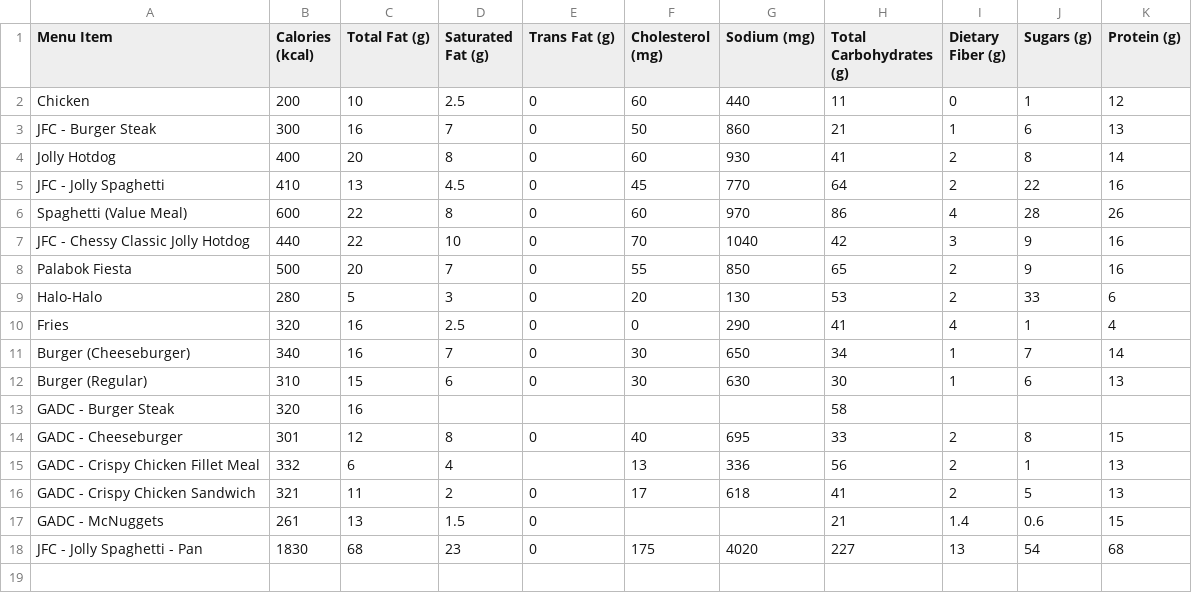
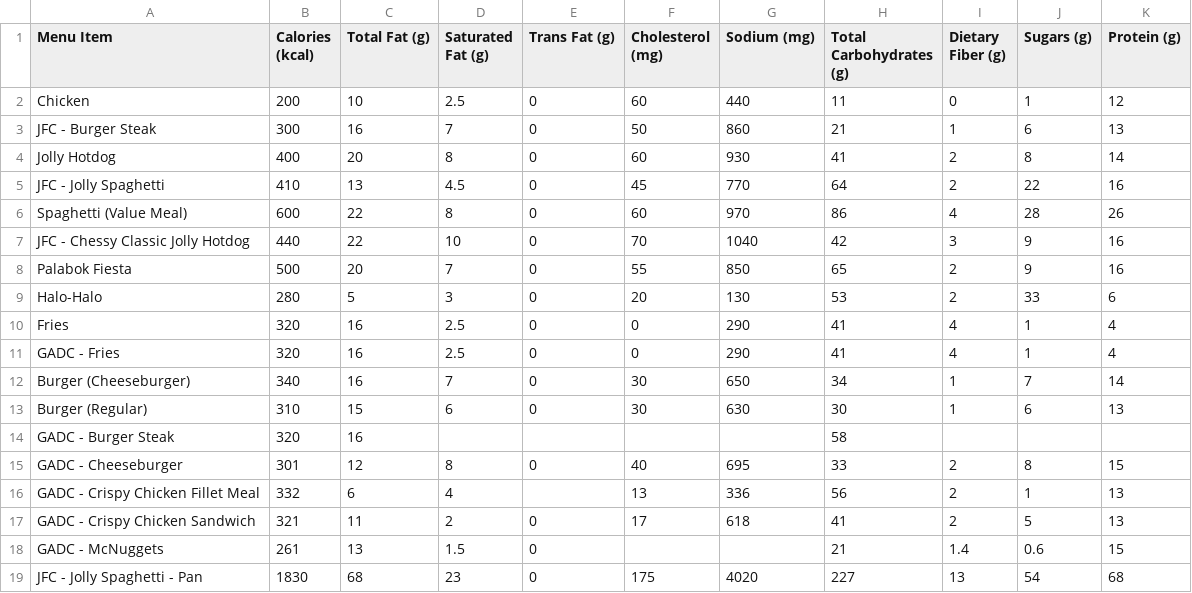
Before and after one commit to jvbeldeniza/calurator, a CSV file: pages/nutrition_table.csv, drawn as a sheet.

Commit message:
Update nutrition_table.csv

```diff
--- a/pages/nutrition_table.csv
+++ b/pages/nutrition_table.csv
@@ -10,2 +10,3 @@ Halo-Halo,280,5,3,0,20,130,53,2,33,6
 Fries,320,16,2.5,0,0,290,41,4,1,4
+GADC - Fries,320,16,2.5,0,0,290,41,4,1,4
 Burger (Cheeseburger),340,16,7,0,30,650,34,1,7,14
```
